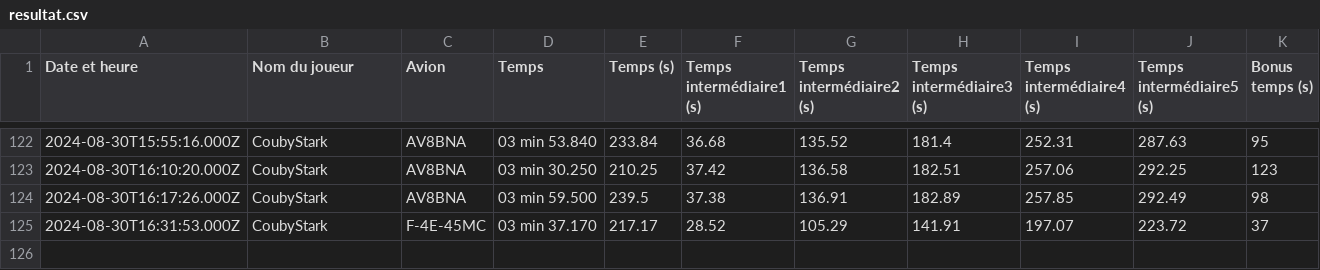
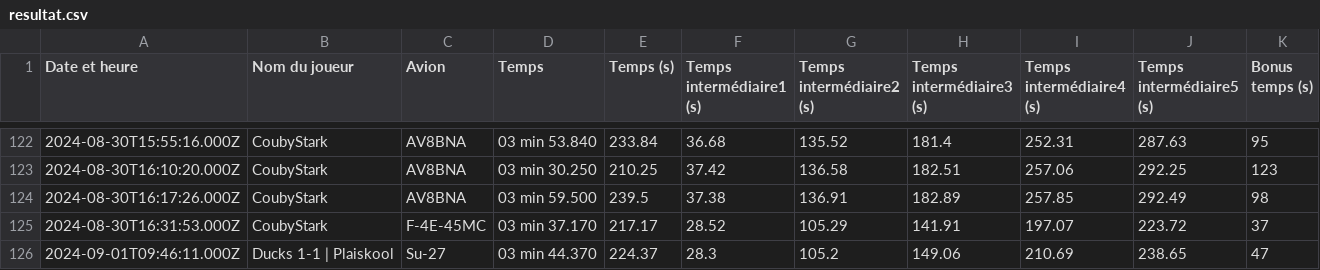
Before and after one commit to Cellules-Rapaces/Dagger-One, a CSV file: docs/data/resultat.csv, drawn as a sheet; only a part is shown, gaps mark what is left out.

Commit message:
Data update

```diff
--- a/docs/data/resultat.csv
+++ b/docs/data/resultat.csv
@@ -125 +125,2 @@ Date et heure,Nom du joueur,Avion,Temps,Temps (s),Temps intermédiaire1 (s),Temp
 2024-08-30T16:31:53.000Z,CoubyStark,F-4E-45MC,03 min 37.170,217.17,28.52,105.29,141.91,197.07,223.72,37
+2024-09-01T09:46:11.000Z,Ducks 1-1 | Plaiskool,Su-27,03 min 44.370,224.37,28.3,105.2,149.06,210.69,238.65,47
```
Also changed, not shown: static/data/resultat.csv, 2 other files.
